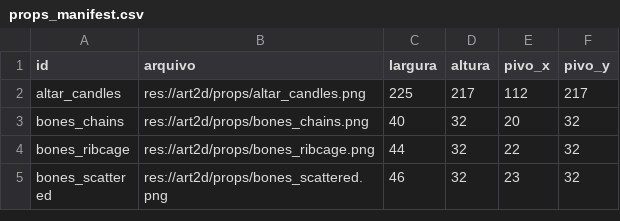
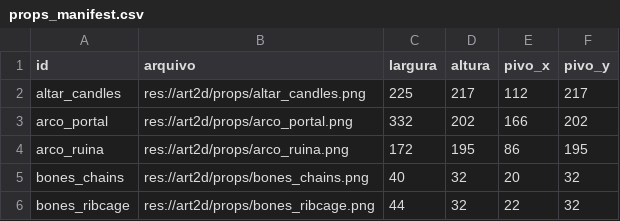
Before and after one commit to Willvinicius2/echoes-of-the-shatter, a CSV file: godot/data2d/props_manifest.csv, drawn as a sheet; only a part is shown; the shorter side is filled out with more unchanged rows.

```diff
--- a/godot/data2d/props_manifest.csv
+++ b/godot/data2d/props_manifest.csv
@@ -2,2 +2,4 @@ id,arquivo,largura,altura,pivo_x,pivo_y
 altar_candles,res://art2d/props/altar_candles.png,225,217,112,217
+arco_portal,res://art2d/props/arco_portal.png,332,202,166,202
+arco_ruina,res://art2d/props/arco_ruina.png,172,195,86,195
 bones_chains,res://art2d/props/bones_chains.png,40,32,20,32
```
Also changed, not shown: godot/data2d/props_2d.csv, godot/data2d/run_settings.csv, 26 other files.
